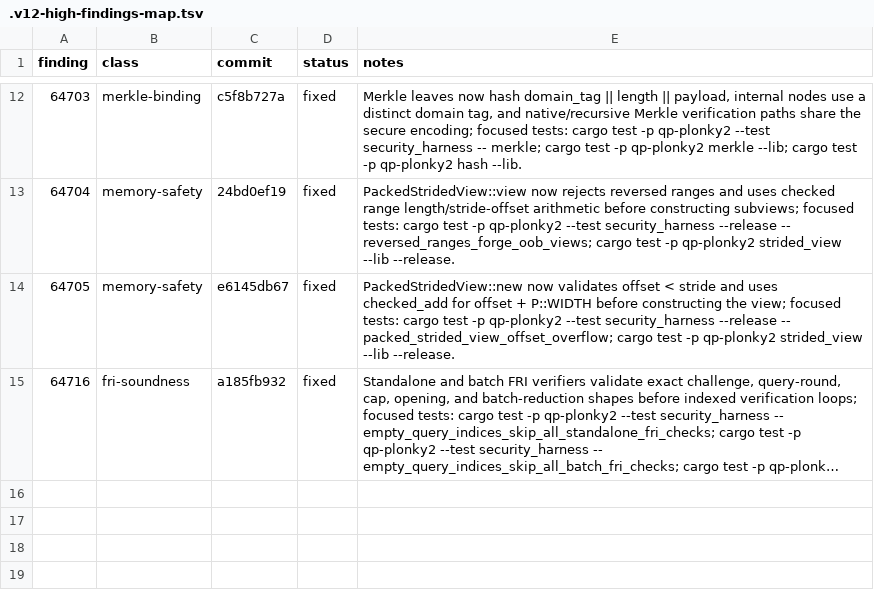
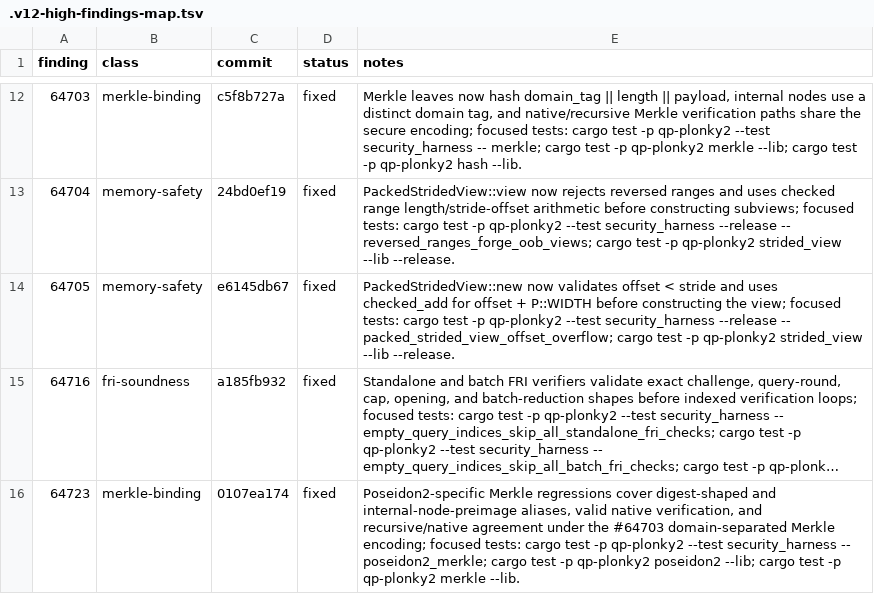
Before and after one commit to Quantus-Network/qp-plonky2, a TSV file: .v12-high-findings-map.tsv, drawn as a sheet; only a part is shown, gaps mark what is left out; long unchanged cells end in …; the diff names each change by its address in the sheet, - before the commit and + after, or states it on an @@ line.

Commit message:
docs(v12): update high findings map

```diff
--- a/.v12-high-findings-map.tsv
+++ b/.v12-high-findings-map.tsv
+row 16: 64723 | merkle-binding | 0107ea174 | fixed | Poseidon2-specific Merkle regressions cover digest-shaped and internal-node-preimage aliases, valid native verification, and recursive/native agreement under the #64703 domain-separated Merkle encoding; focused tests: cargo test -p qp-plonky2 --test security_harness -- poseidon2_merkle; cargo test -p qp-plonky2 poseidon2 --lib; cargo test -p qp-plonky2 merkle --lib.
```
